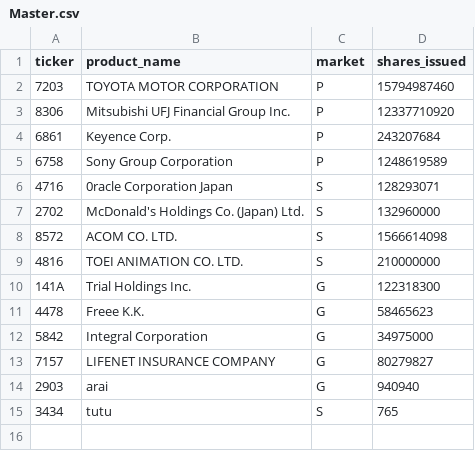
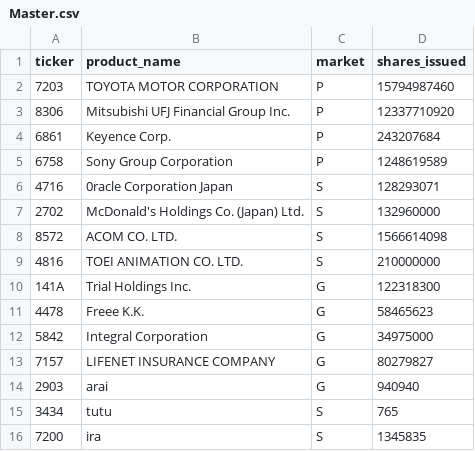
Before and after one commit to machio13/Sim_Winter, a CSV file: src/simwinter/csvfile/Master.csv, drawn as a sheet.

```diff
--- a/src/simwinter/csvfile/Master.csv
+++ b/src/simwinter/csvfile/Master.csv
@@ -15 +15,2 @@ ticker,product_name,market,shares_issued
 3434,tutu,S,765
+7200,ira,S,1345835
```
Also changed, not shown: 9 other files.
